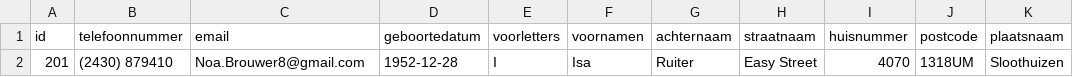
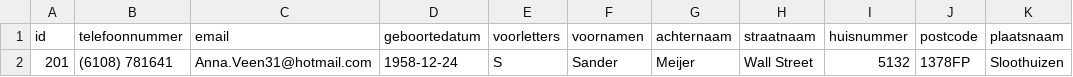
Before and after one commit to frameless/huishoudboekje-nl-design-system-demo, a CSV file: sample_data/data/huishoudboekjeservice/gebruikers.csv, drawn as a sheet; the diff names each change by its address in the sheet, - before the commit and + after, or states it on an @@ line.

```diff
--- a/sample_data/data/huishoudboekjeservice/gebruikers.csv
+++ b/sample_data/data/huishoudboekjeservice/gebruikers.csv
-B2 (telefoonnummer): (2430) 879410
+B2 (telefoonnummer): (6108) 781641
-C2 (email): Noa.Brouwer8@gmail.com
+C2 (email): Anna.Veen31@hotmail.com
-D2 (geboortedatum): 1952-12-28
+D2 (geboortedatum): 1958-12-24
-E2 (voorletters): I
+E2 (voorletters): S
-F2 (voornamen): Isa
+F2 (voornamen): Sander
-G2 (achternaam): Ruiter
+G2 (achternaam): Meijer
-H2 (straatnaam): Easy Street
+H2 (straatnaam): Wall Street
-I2 (huisnummer): 4070
+I2 (huisnummer): 5132
-J2 (postcode): 1318UM
+J2 (postcode): 1378FP
```
Also changed, not shown: sample_data/data/huishoudboekjeservice/afspraken.csv, sample_data/data/huishoudboekjeservice/organisaties.csv, 12 other files.
